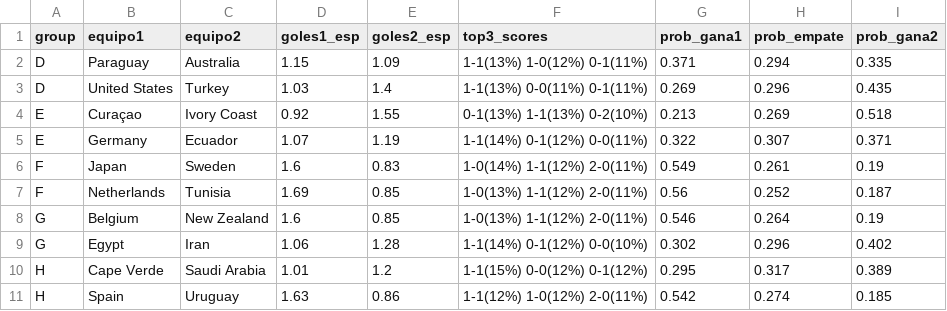
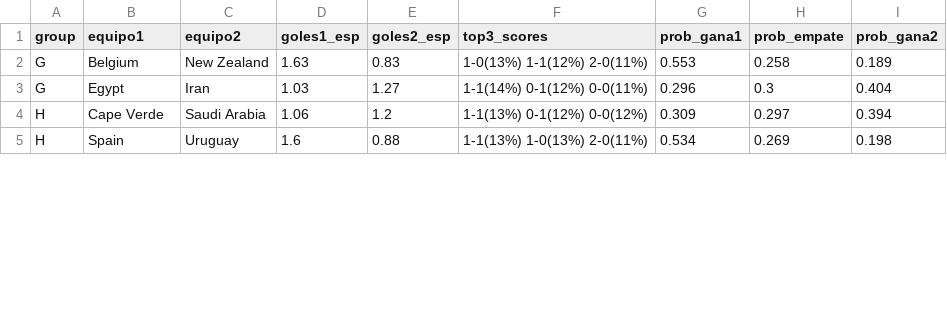
Before and after one commit to CapStats-ML/Mod-Jerarquico-Bayesiano-Mundial, a CSV file: output/tables/match_summary_pendientes.csv, drawn as a sheet; only a part is shown; the diff covers the shown part only.

```diff
--- a/output/tables/match_summary_pendientes.csv
+++ b/output/tables/match_summary_pendientes.csv
@@ -1,11 +1,5 @@
 group,equipo1,equipo2,goles1_esp,goles2_esp,top3_scores,prob_gana1,prob_empate,prob_gana2
-D,Paraguay,Australia,1.15,1.09,1-1(13%)  1-0(12%)  0-1(11%),0.371,0.294,0.335
-D,United States,Turkey,1.03,1.4,1-1(13%)  0-0(11%)  0-1(11%),0.269,0.296,0.435
-E,Curaçao,Ivory Coast,0.92,1.55,0-1(13%)  1-1(13%)  0-2(10%),0.213,0.269,0.518
-E,Germany,Ecuador,1.07,1.19,1-1(14%)  0-1(12%)  0-0(11%),0.322,0.307,0.371
-F,Japan,Sweden,1.6,0.83,1-0(14%)  1-1(12%)  2-0(11%),0.549,0.261,0.19
-F,Netherlands,Tunisia,1.69,0.85,1-0(13%)  1-1(12%)  2-0(11%),0.56,0.252,0.187
-G,Belgium,New Zealand,1.6,0.85,1-0(13%)  1-1(12%)  2-0(11%),0.546,0.264,0.19
-G,Egypt,Iran,1.06,1.28,1-1(14%)  0-1(12%)  0-0(10%),0.302,0.296,0.402
-H,Cape Verde,Saudi Arabia,1.01,1.2,1-1(15%)  0-0(12%)  0-1(12%),0.295,0.317,0.389
-H,Spain,Uruguay,1.63,0.86,1-1(12%)  1-0(12%)  2-0(11%),0.542,0.274,0.185
+G,Belgium,New Zealand,1.63,0.83,1-0(13%)  1-1(12%)  2-0(11%),0.553,0.258,0.189
+G,Egypt,Iran,1.03,1.27,1-1(14%)  0-1(12%)  0-0(11%),0.296,0.3,0.404
+H,Cape Verde,Saudi Arabia,1.06,1.2,1-1(13%)  0-1(12%)  0-0(12%),0.309,0.297,0.394
+H,Spain,Uruguay,1.6,0.88,1-1(13%)  1-0(13%)  2-0(11%),0.534,0.269,0.198
```
Also changed, not shown: 41 edited cells elsewhere in this file, data/live/resultados_reales.csv, output/tables/knockout_probs.csv, 10 other files.
